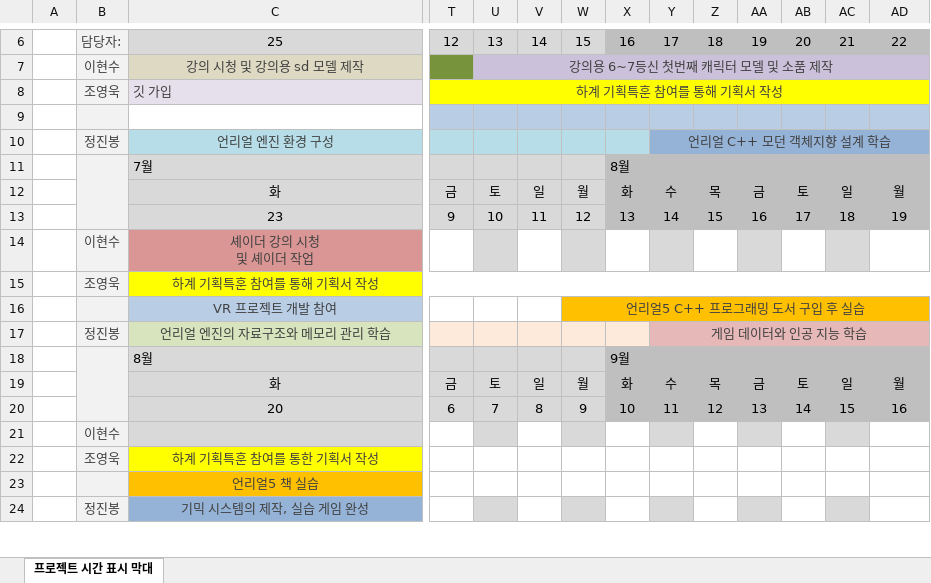
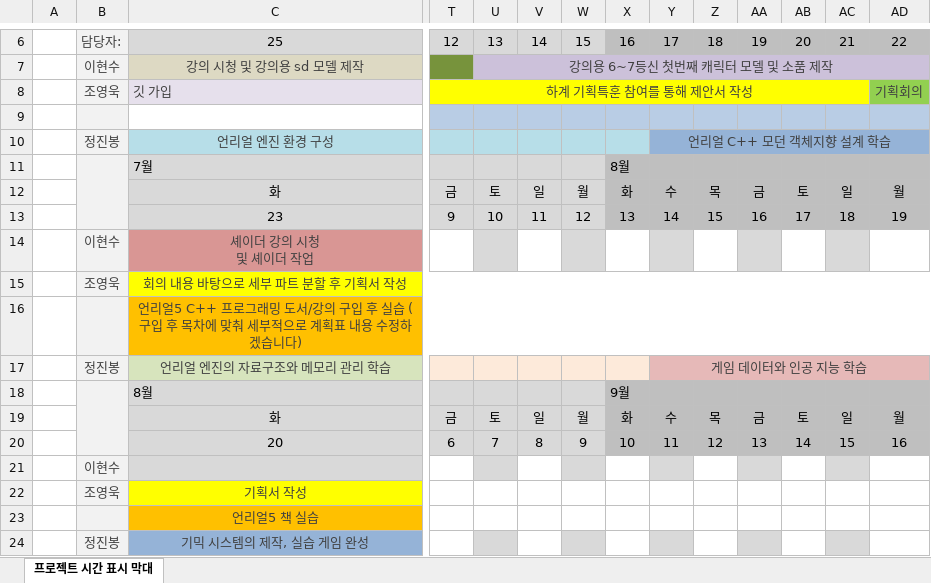
Before and after one commit to charobe/HDB, an Excel workbook: 공용/졸작 계획서.xlsx, sheet 프로젝트 시간 표시 막대, drawn as a sheet; only a part is shown, gaps mark what is left out; values as stored, in another font and other column widths than the file's, no borders; charts and pictures and conditional formats not drawn; removed rows and columns are numbered as before the commit, all else as after; rows hold the shown columns only; the diff names each change by its address in the sheet, - before the commit and + after, or states it on an @@ line.

Commit message:
Update 졸작 계획서.xlsx

```diff
--- a/공용/졸작 계획서.xlsx (sheet 프로젝트 시간 표시 막대)
+++ b/공용/졸작 계획서.xlsx (sheet 프로젝트 시간 표시 막대)
-T8: 하계 기획특훈 참여를 통해 기획서 작성
+T8: 하계 기획특훈 참여를 통해 제안서 작성
-T8:AD8 merged
+T8:AC8 merged
-AD8: (empty)
+AD8: 기획회의
-AD8 fill: #FFFF00
+AD8 fill: #92D050
-C15: 하계 기획특훈 참여를 통해 기획서 작성
+C15: 회의 내용 바탕으로 세부 파트 분할 후 기획서 작성
-row 16:  |  | VR 프로젝트 개발 참여 |  |  |  | 언리얼5 C++ 프로그래밍 도서 구입 후 실습
+row 16:  |  | 언리얼5 C++ 프로그래밍 도서/강의 구입 후 실습 (구입 후 목차에 맞춰 세부적으로 계획표 내용 수정하겠습니다)
-C22: 하계 기획특훈 참여를 통한 기획서 작성
+C22: 기획서 작성
```
